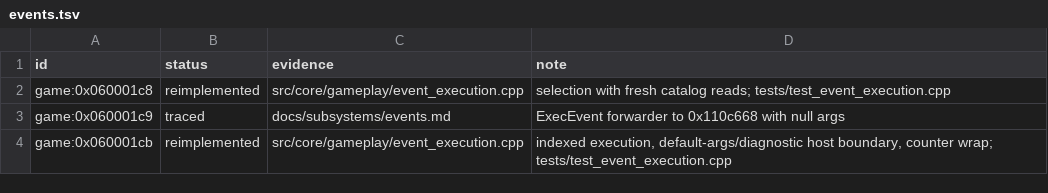
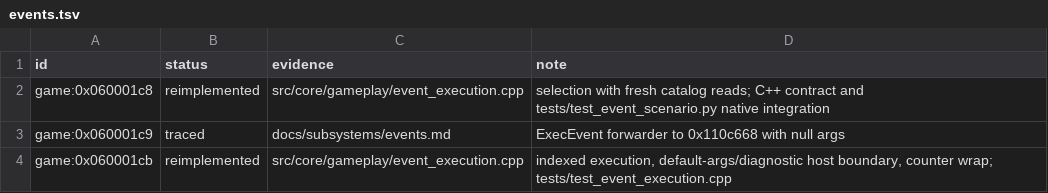
Before and after one commit to Tim-campy/magicians-saga-port, a TSV file: re/status/events.tsv, drawn as a sheet; only a part is shown.

Commit message:
tools: exercise automatic event selection with explicit decoded fixtures

```diff
--- a/re/status/events.tsv
+++ b/re/status/events.tsv
@@ -1,3 +1,3 @@
 id	status	evidence	note
-game:0x060001c8	reimplemented	src/core/gameplay/event_execution.cpp	selection with fresh catalog reads; tests/test_event_execution.cpp
+game:0x060001c8	reimplemented	src/core/gameplay/event_execution.cpp	selection with fresh catalog reads; C++ contract and tests/test_event_scenario.py native integration
 game:0x060001c9	traced	docs/subsystems/events.md	ExecEvent forwarder to 0x110c668 with null args
```
Also changed, not shown: 7 other files.
